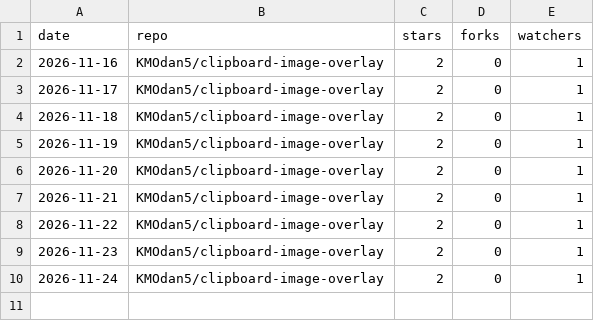
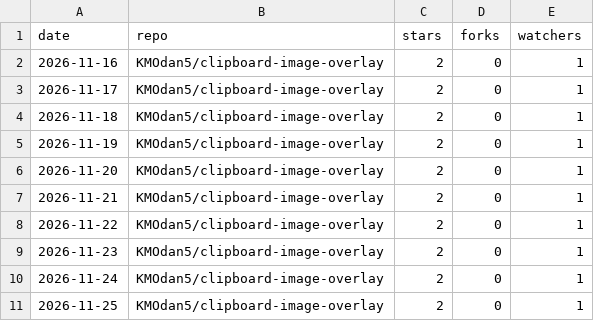
Before and after one commit to KMOdan5/repo-stats, a CSV file: data/repo.csv, drawn as a sheet.

```diff
--- a/data/repo.csv
+++ b/data/repo.csv
@@ -10 +10,2 @@ date,repo,stars,forks,watchers
 2026-11-24,KMOdan5/clipboard-image-overlay,2,0,1
+2026-11-25,KMOdan5/clipboard-image-overlay,2,0,1
```
Also changed, not shown: data/downloads.csv, data/referrers.csv, 1 other file.
